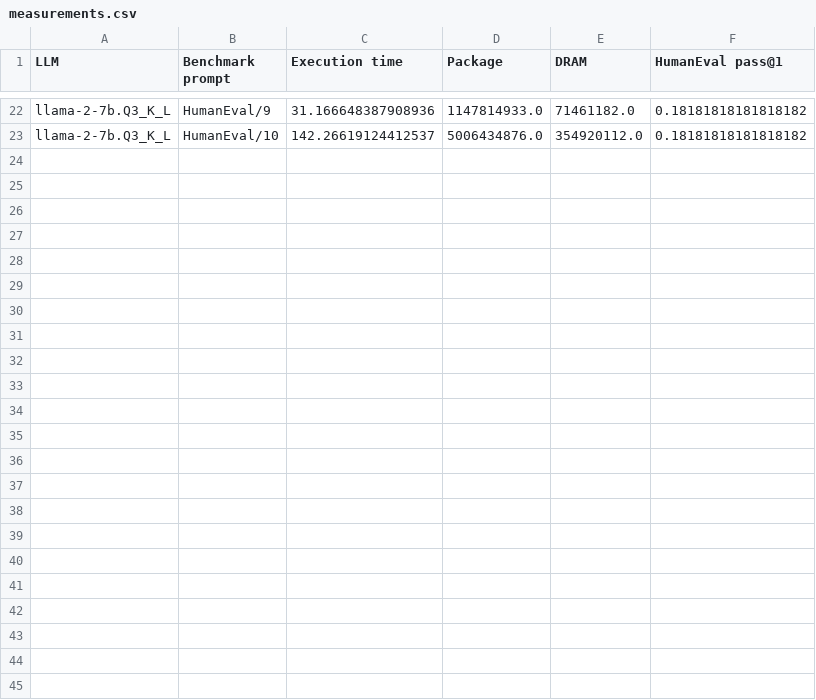
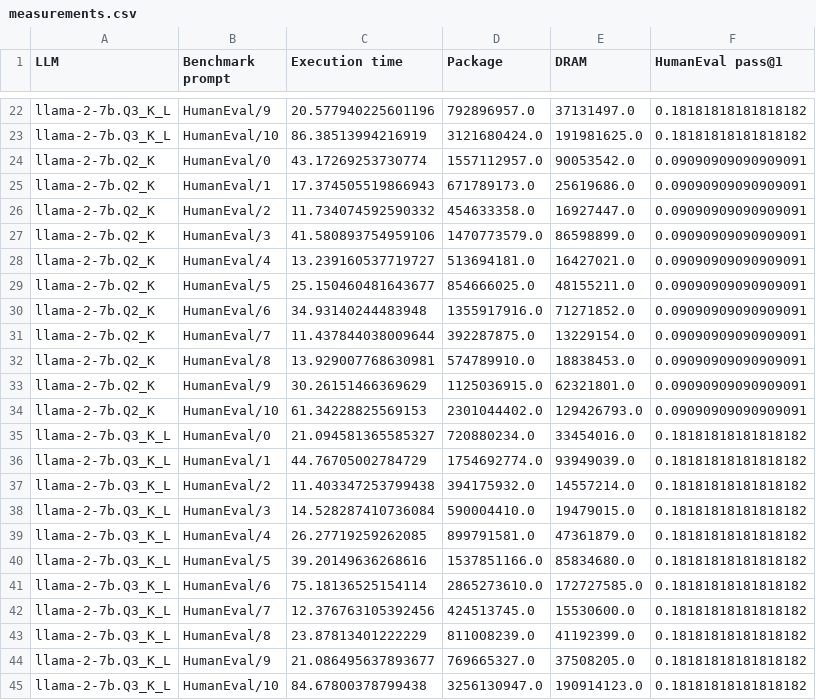
Before and after one commit to simaocunha71/msc-thesis, a CSV file: final_version/measurements.csv, drawn as a sheet; only a part is shown, gaps mark what is left out; the diff covers the shown part only; the diff names each change by its address in the sheet, - before the commit and + after, or states it on an @@ line.

```diff
--- a/final_version/measurements.csv
+++ b/final_version/measurements.csv
-C22 (Execution time): 31.166648387908936
+C22 (Execution time): 20.577940225601196
-D22 (Package): 1147814933.0
+D22 (Package): 792896957.0
-E22 (DRAM): 71461182.0
+E22 (DRAM): 37131497.0
-C23 (Execution time): 142.26619124412537
+C23 (Execution time): 86.38513994216919
-D23 (Package): 5006434876.0
+D23 (Package): 3121680424.0
-E23 (DRAM): 354920112.0
+E23 (DRAM): 191981625.0
+row 24: llama-2-7b.Q2_K | HumanEval/0 | 43.17269253730774 | 1557112957.0 | 90053542.0 | 0.09090909090909091
+row 25: llama-2-7b.Q2_K | HumanEval/1 | 17.374505519866943 | 671789173.0 | 25619686.0 | 0.09090909090909091
+row 26: llama-2-7b.Q2_K | HumanEval/2 | 11.734074592590332 | 454633358.0 | 16927447.0 | 0.09090909090909091
+row 27: llama-2-7b.Q2_K | HumanEval/3 | 41.580893754959106 | 1470773579.0 | 86598899.0 | 0.09090909090909091
+row 28: llama-2-7b.Q2_K | HumanEval/4 | 13.239160537719727 | 513694181.0 | 16427021.0 | 0.09090909090909091
+row 29: llama-2-7b.Q2_K | HumanEval/5 | 25.150460481643677 | 854666025.0 | 48155211.0 | 0.09090909090909091
+row 30: llama-2-7b.Q2_K | HumanEval/6 | 34.93140244483948 | 1355917916.0 | 71271852.0 | 0.09090909090909091
+row 31: llama-2-7b.Q2_K | HumanEval/7 | 11.437844038009644 | 392287875.0 | 13229154.0 | 0.09090909090909091
+row 32: llama-2-7b.Q2_K | HumanEval/8 | 13.929007768630981 | 574789910.0 | 18838453.0 | 0.09090909090909091
+row 33: llama-2-7b.Q2_K | HumanEval/9 | 30.26151466369629 | 1125036915.0 | 62321801.0 | 0.09090909090909091
+row 34: llama-2-7b.Q2_K | HumanEval/10 | 61.34228825569153 | 2301044402.0 | 129426793.0 | 0.09090909090909091
+row 35: llama-2-7b.Q3_K_L | HumanEval/0 | 21.094581365585327 | 720880234.0 | 33454016.0 | 0.18181818181818182
+row 36: llama-2-7b.Q3_K_L | HumanEval/1 | 44.76705002784729 | 1754692774.0 | 93949039.0 | 0.18181818181818182
+row 37: llama-2-7b.Q3_K_L | HumanEval/2 | 11.403347253799438 | 394175932.0 | 14557214.0 | 0.18181818181818182
+row 38: llama-2-7b.Q3_K_L | HumanEval/3 | 14.528287410736084 | 590004410.0 | 19479015.0 | 0.18181818181818182
+row 39: llama-2-7b.Q3_K_L | HumanEval/4 | 26.27719259262085 | 899791581.0 | 47361879.0 | 0.18181818181818182
+row 40: llama-2-7b.Q3_K_L | HumanEval/5 | 39.20149636268616 | 1537851166.0 | 85834680.0 | 0.18181818181818182
+row 41: llama-2-7b.Q3_K_L | HumanEval/6 | 75.18136525154114 | 2865273610.0 | 172727585.0 | 0.18181818181818182
+row 42: llama-2-7b.Q3_K_L | HumanEval/7 | 12.376763105392456 | 424513745.0 | 15530600.0 | 0.18181818181818182
+row 43: llama-2-7b.Q3_K_L | HumanEval/8 | 23.87813401222229 | 811008239.0 | 41192399.0 | 0.18181818181818182
+row 44: llama-2-7b.Q3_K_L | HumanEval/9 | 21.086495637893677 | 769665327.0 | 37508205.0 | 0.18181818181818182
+row 45: llama-2-7b.Q3_K_L | HumanEval/10 | 84.67800378799438 | 3256130947.0 | 190914123.0 | 0.18181818181818182
```
Also changed, not shown: 60 edited cells elsewhere in this file, 7 other files.
